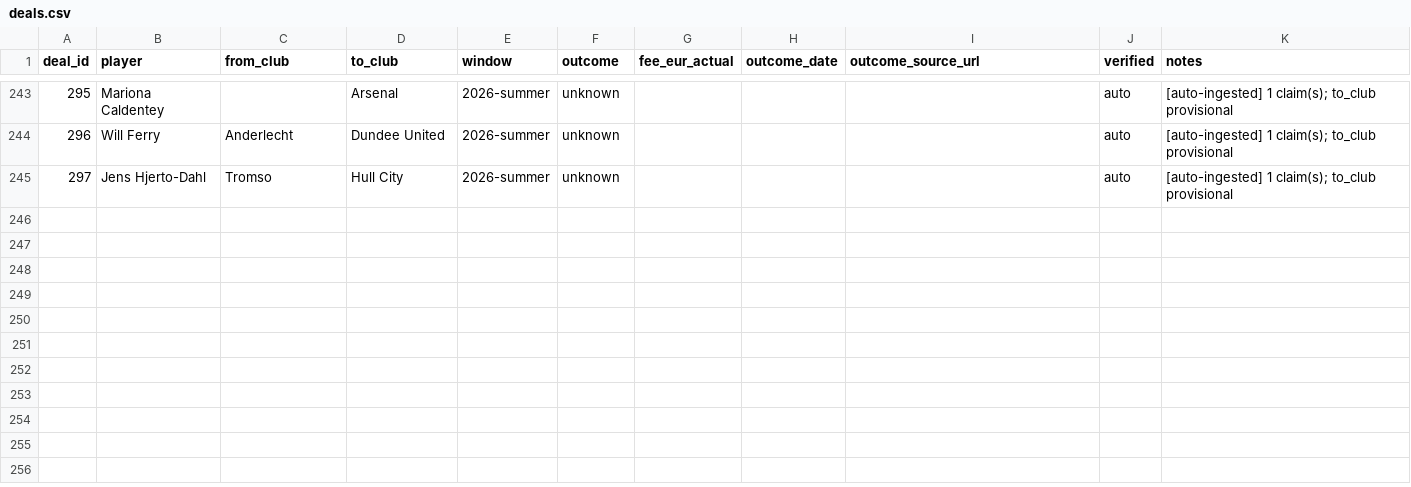
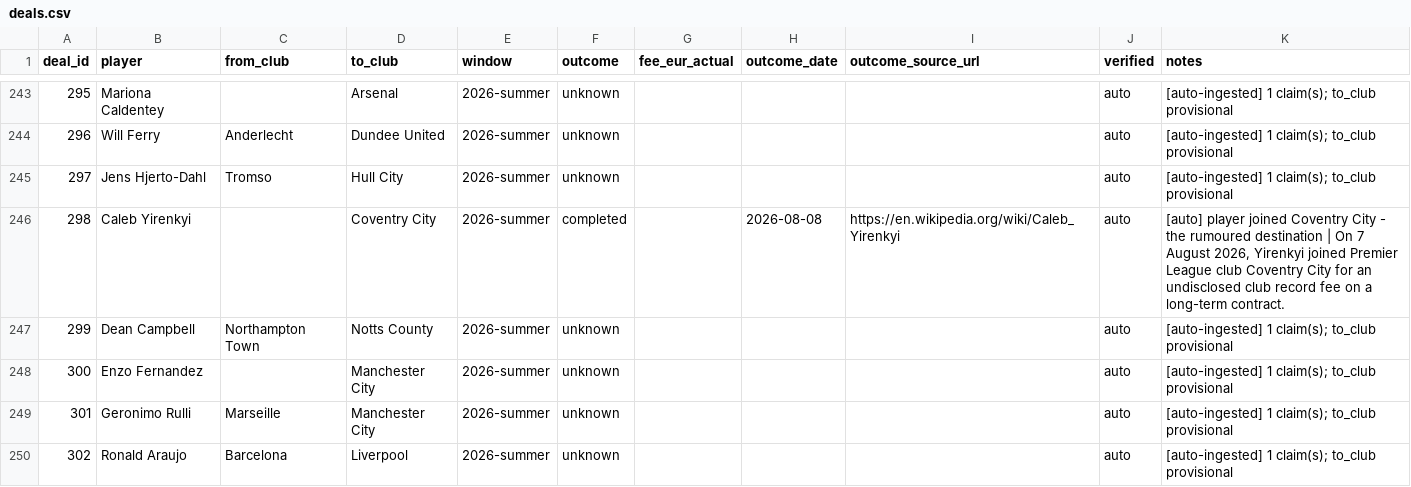
Before and after one commit to har27il/transfer-truth, a CSV file: ground-truth/deals.csv, drawn as a sheet; only a part is shown, gaps mark what is left out; the diff names each change by its address in the sheet, - before the commit and + after, or states it on an @@ line.

```diff
--- a/ground-truth/deals.csv
+++ b/ground-truth/deals.csv
+row 246: 298 | Caleb Yirenkyi |  | Coventry City | 2026-summer | completed |  | 2026-08-08 | https://en.wikipedia.org/wiki/Caleb_Yirenkyi | auto | [auto] player joined Coventry City - the rumoured destination | On 7 August 2026, Yirenkyi joined Premier League club Coventry City for an undisclosed club record fee on a long-term contract.
+row 247: 299 | Dean Campbell | Northampton Town | Notts County | 2026-summer | unknown |  |  |  | auto | [auto-ingested] 1 claim(s); to_club provisional
+row 248: 300 | Enzo Fernandez |  | Manchester City | 2026-summer | unknown |  |  |  | auto | [auto-ingested] 1 claim(s); to_club provisional
+row 249: 301 | Geronimo Rulli | Marseille | Manchester City | 2026-summer | unknown |  |  |  | auto | [auto-ingested] 1 claim(s); to_club provisional
+row 250: 302 | Ronald Araujo | Barcelona | Liverpool | 2026-summer | unknown |  |  |  | auto | [auto-ingested] 1 claim(s); to_club provisional
```
Also changed, not shown: ground-truth/journalist_claims.csv, 2 other files.
